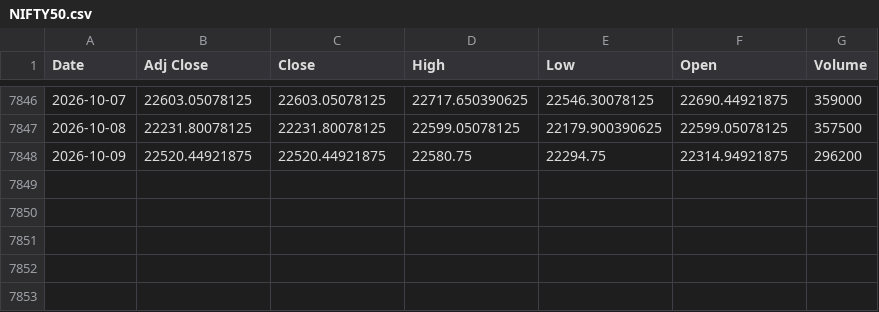
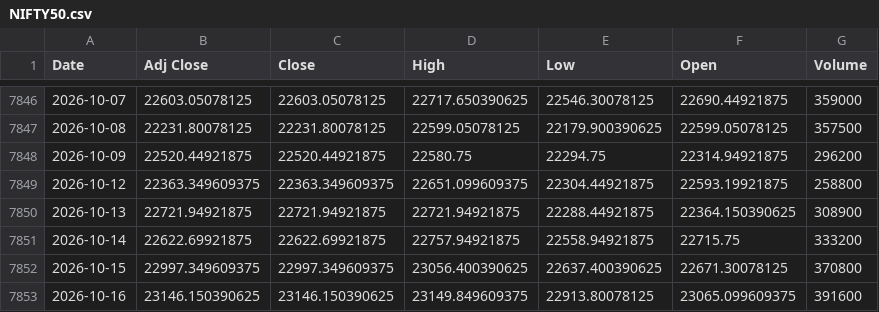
Before and after one commit to rishabhjain0295-web/nifty500-momentum-backtest, a CSV file: data/index/NIFTY50.csv, drawn as a sheet; only a part is shown, gaps mark what is left out.

```diff
--- a/data/index/NIFTY50.csv
+++ b/data/index/NIFTY50.csv
@@ -7848 +7848,6 @@ Date,Adj Close,Close,High,Low,Open,Volume
 2026-10-09,22520.44921875,22520.44921875,22580.75,22294.75,22314.94921875,296200
+2026-10-12,22363.349609375,22363.349609375,22651.099609375,22304.44921875,22593.19921875,258800
+2026-10-13,22721.94921875,22721.94921875,22721.94921875,22288.44921875,22364.150390625,308900
+2026-10-14,22622.69921875,22622.69921875,22757.94921875,22558.94921875,22715.75,333200
+2026-10-15,22997.349609375,22997.349609375,23056.400390625,22637.400390625,22671.30078125,370800
+2026-10-16,23146.150390625,23146.150390625,23149.849609375,22913.80078125,23065.099609375,391600
```
Also changed, not shown: data/index/NIFTY500.csv, data/universes/niftymicrocap250.csv, 1 other file.
